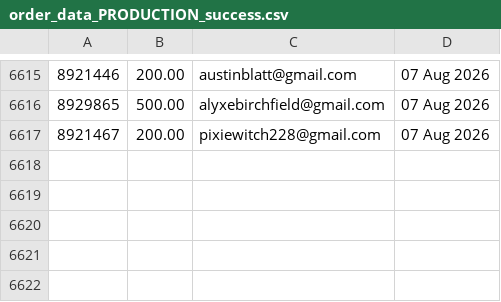
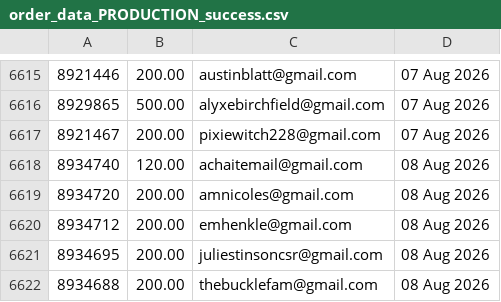
Before and after one commit to jdeck88/ffcsa_scripts, a CSV file: localline/data/order_data_PRODUCTION_success.csv, drawn as a sheet; only a part is shown, gaps mark what is left out.

Commit message:
Update data files

```diff
--- a/localline/data/order_data_PRODUCTION_success.csv
+++ b/localline/data/order_data_PRODUCTION_success.csv
@@ -6617 +6617,6 @@
 8921467,200.00,pixiewitch228@gmail.com,07 Aug 2026
+8934740,120.00,achaitemail@gmail.com,08 Aug 2026
+8934720,200.00,amnicoles@gmail.com,08 Aug 2026
+8934712,200.00,emhenkle@gmail.com,08 Aug 2026
+8934695,200.00,juliestinsoncsr@gmail.com,08 Aug 2026
+8934688,200.00,thebucklefam@gmail.com,08 Aug 2026
```
Also changed, not shown: localline/data/order_data_PRODUCTION_fail.csv.
